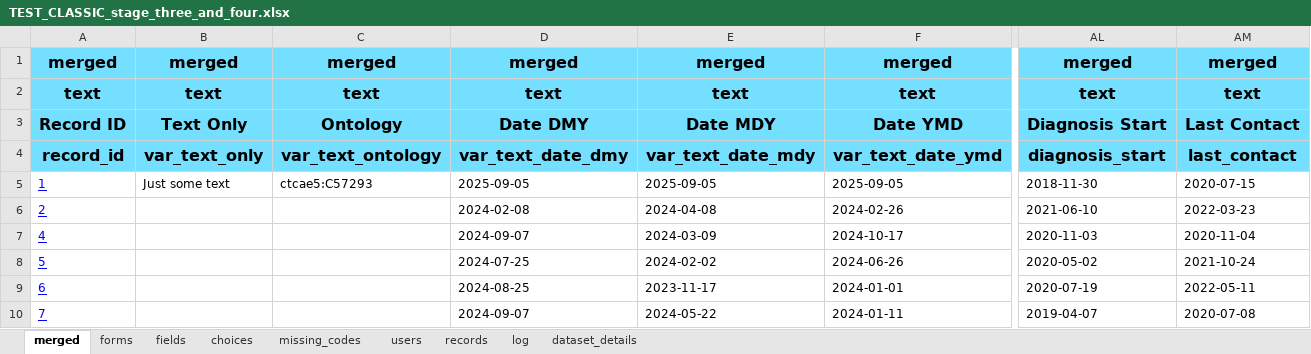
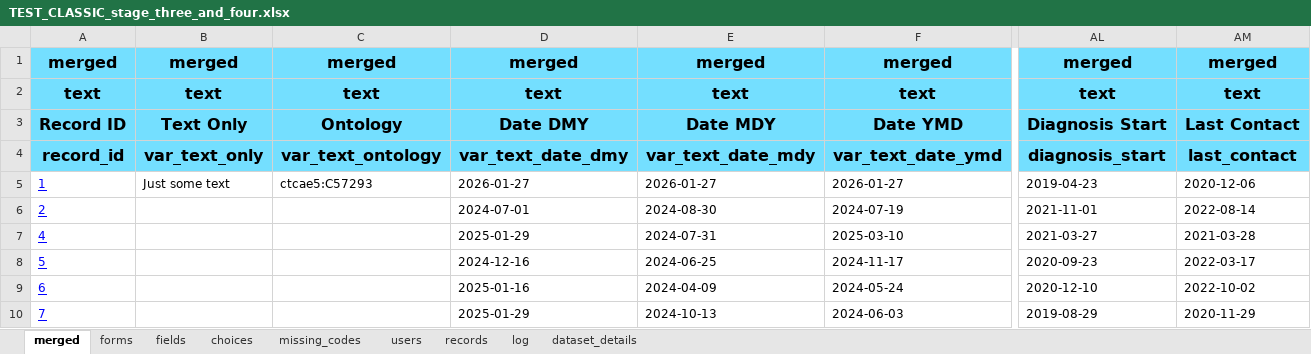
Before and after one commit to thecodingdocs/RMed26-Demo, an Excel workbook: output/TEST_CLASSIC_stage_three_and_four.xlsx, sheet merged, drawn as a sheet; only a part is shown, gaps mark what is left out; values as stored, in another font and other column widths than the file's, no borders; table styles not drawn; the diff covers the shown part only; the diff names each change by its address in the sheet, - before the commit and + after, or states it on an @@ line.

```diff
--- a/output/TEST_CLASSIC_stage_three_and_four.xlsx (sheet merged)
+++ b/output/TEST_CLASSIC_stage_three_and_four.xlsx (sheet merged)
-D5: 2025-09-05
+D5: 2026-01-27
-E5: 2025-09-05
+E5: 2026-01-27
-F5: 2025-09-05
+F5: 2026-01-27
-AL5: 2018-11-30
+AL5: 2019-04-23
-AM5: 2020-07-15
+AM5: 2020-12-06
-D6: 2024-02-08
+D6: 2024-07-01
-E6: 2024-04-08
+E6: 2024-08-30
-F6: 2024-02-26
+F6: 2024-07-19
-AL6: 2021-06-10
+AL6: 2021-11-01
-AM6: 2022-03-23
+AM6: 2022-08-14
-D7: 2024-09-07
+D7: 2025-01-29
-E7: 2024-03-09
+E7: 2024-07-31
-F7: 2024-10-17
+F7: 2025-03-10
-AL7: 2020-11-03
+AL7: 2021-03-27
-AM7: 2020-11-04
+AM7: 2021-03-28
-D8: 2024-07-25
+D8: 2024-12-16
-E8: 2024-02-02
+E8: 2024-06-25
-F8: 2024-06-26
+F8: 2024-11-17
-AL8: 2020-05-02
+AL8: 2020-09-23
-AM8: 2021-10-24
+AM8: 2022-03-17
-D9: 2024-08-25
+D9: 2025-01-16
-E9: 2023-11-17
+E9: 2024-04-09
-F9: 2024-01-01
+F9: 2024-05-24
-AL9: 2020-07-19
+AL9: 2020-12-10
-AM9: 2022-05-11
+AM9: 2022-10-02
-D10: 2024-09-07
+D10: 2025-01-29
-E10: 2024-05-22
+E10: 2024-10-13
-F10: 2024-01-11
+F10: 2024-06-03
-AL10: 2019-04-07
+AL10: 2019-08-29
-AM10: 2020-07-08
+AM10: 2020-11-29
```
Also changed, not shown: 120 edited cells elsewhere in this sheet, sheet dataset_details, REDCap/TEST_CLASSIC/TEST_CLASSIC_data.xlsx, REDCap/TEST_CLASSIC/TEST_CLASSIC_other.xlsx, 13 other files.
